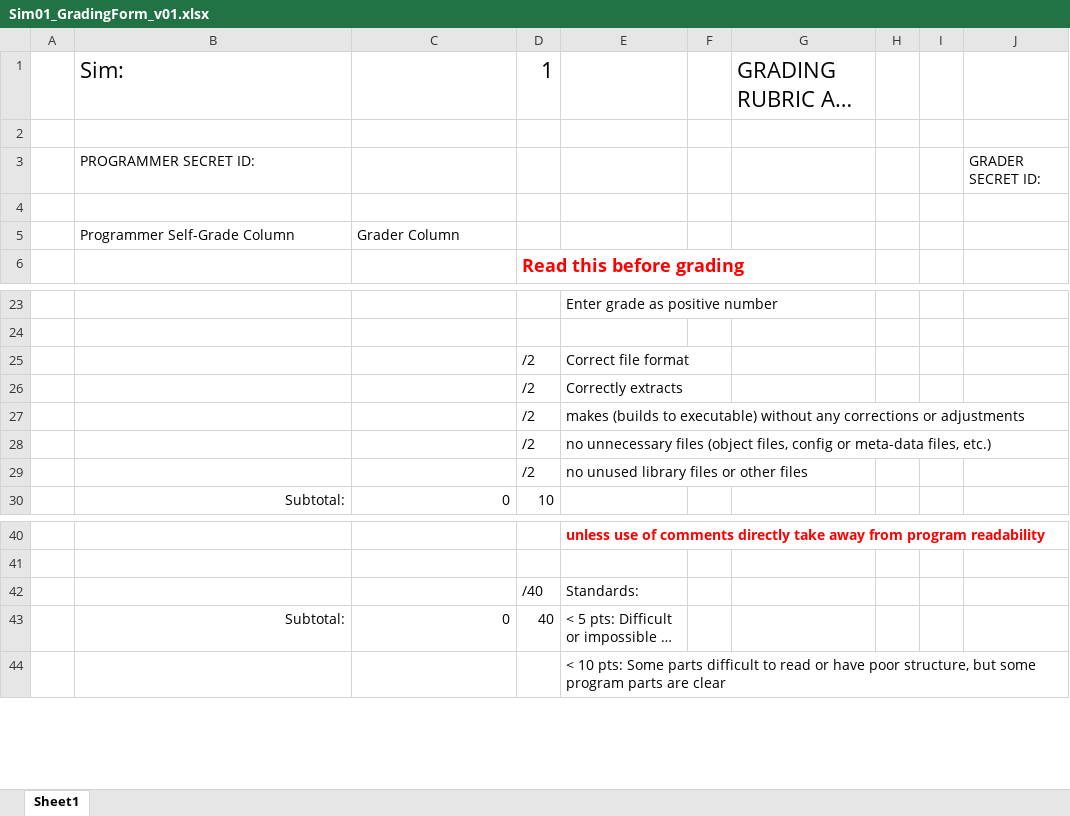
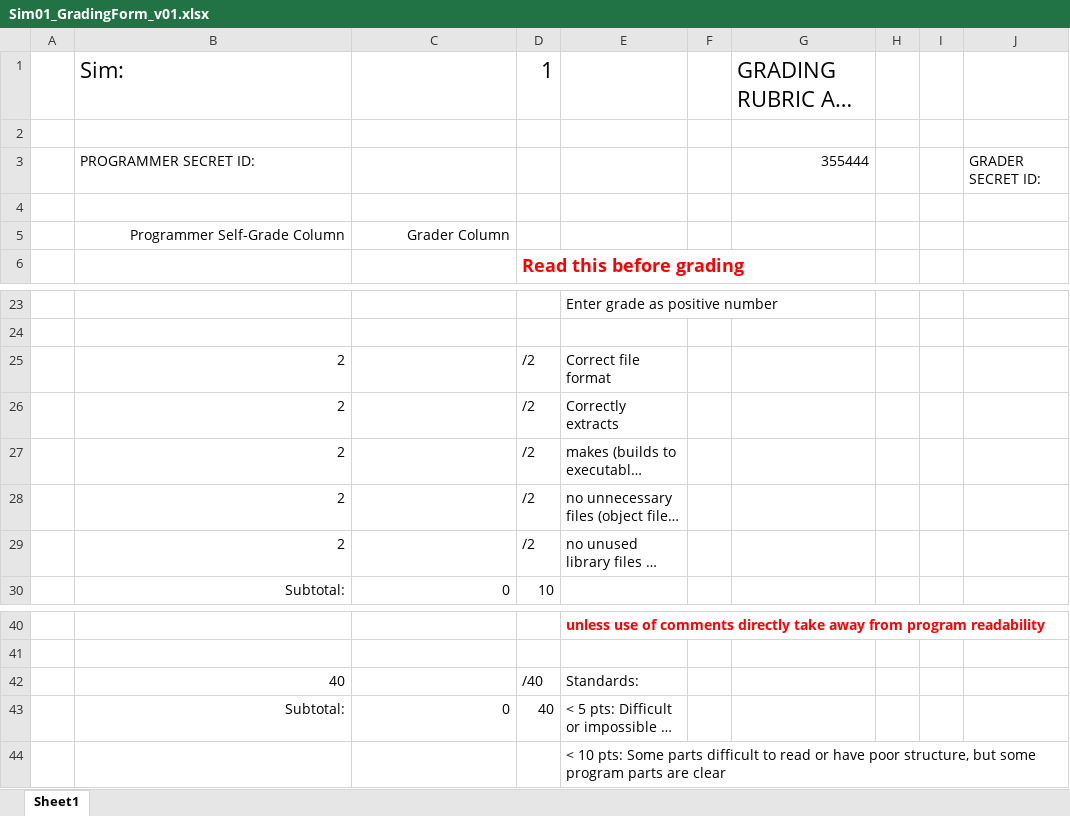
Before and after one commit to akielaries/NAU-CS480, an Excel workbook: sim01/Sim01_GradingForm_v01.xlsx, sheet Sheet1, drawn as a sheet; only a part is shown, gaps mark what is left out; long unchanged cells end in …; values as stored, in another font and other column widths than the file's, no borders; the diff covers the shown part only; the diff names each change by its address in the sheet, - before the commit and + after, or states it on an @@ line.

```diff
--- a/sim01/Sim01_GradingForm_v01.xlsx (sheet Sheet1)
+++ b/sim01/Sim01_GradingForm_v01.xlsx (sheet Sheet1)
-G3: (empty)
+G3: 355444
-B5:C5 alignment: left
+B5:C5 alignment: right
-B25:B29: (empty)
+B25:B29: 2
-B42: (empty)
+B42: 40
```
Also changed, not shown: 44 edited cells elsewhere in this sheet, 40 other files.
